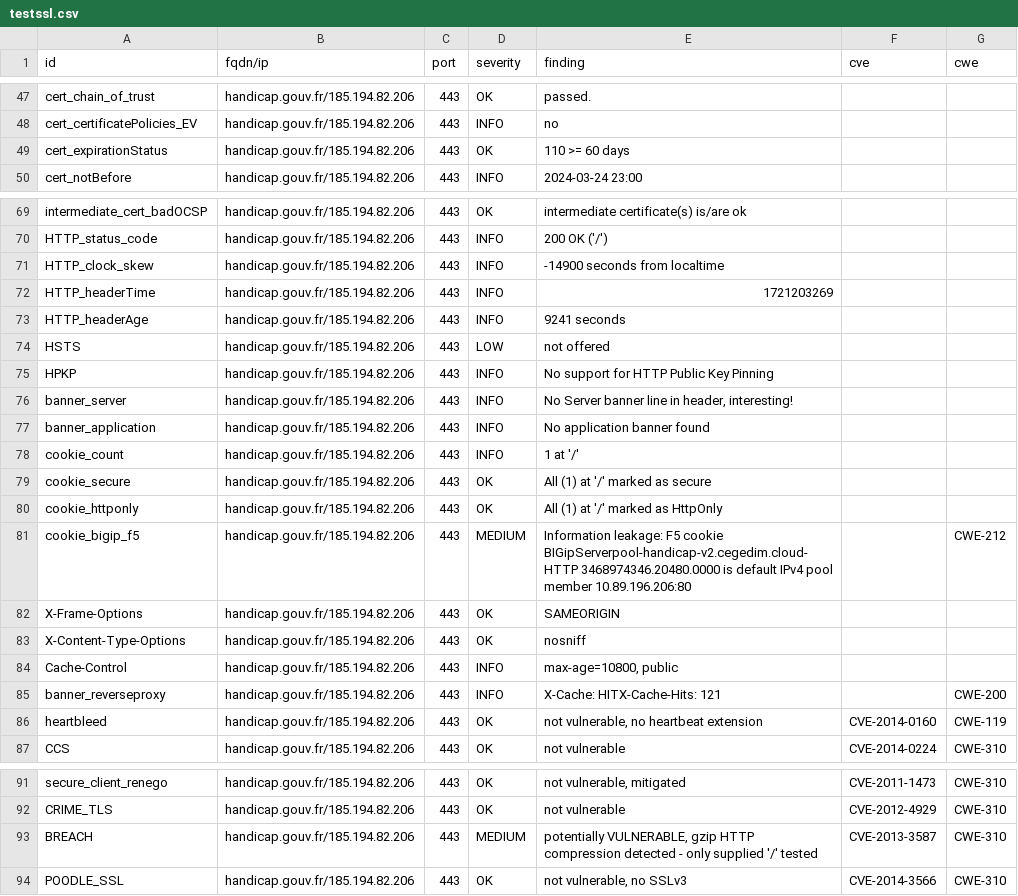
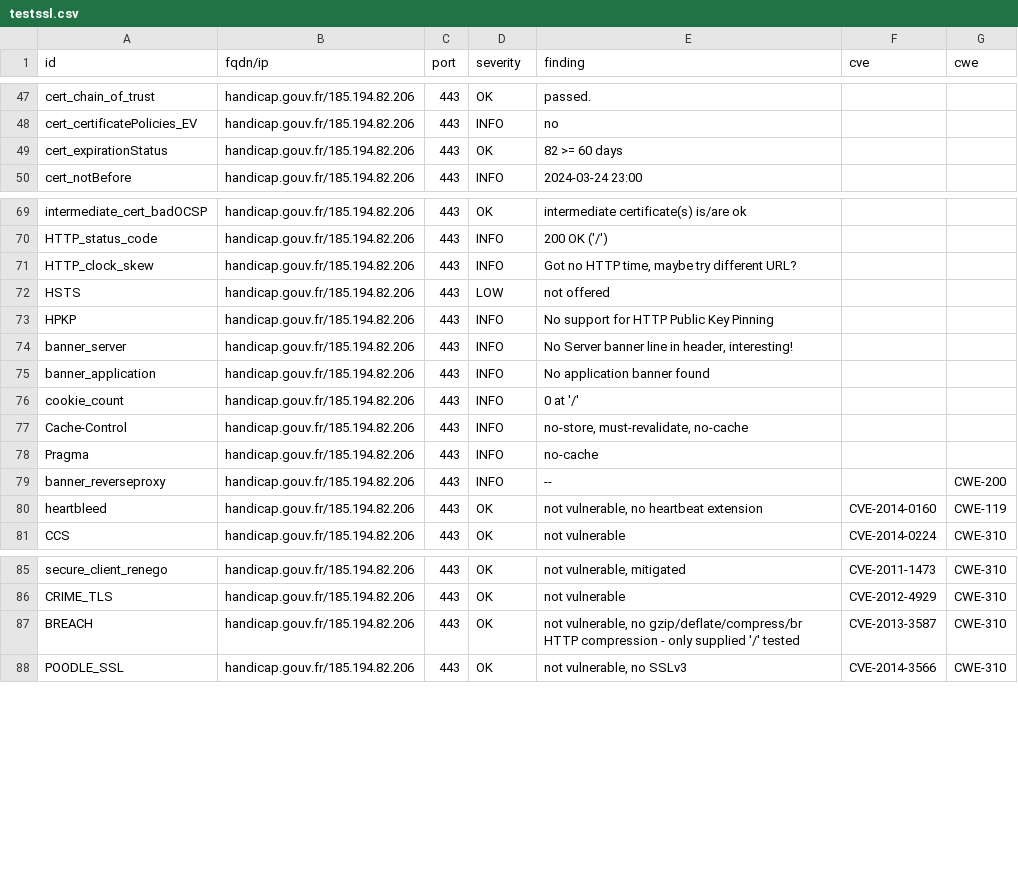
Before and after one commit to GKO-org/dashlordPrd5, a CSV file: results/aHR0cHM6Ly9oYW5kaWNhcC5nb3V2LmZy/testssl.csv, drawn as a sheet; only a part is shown, gaps mark what is left out.

Commit message:
update: https://handicap.gouv.fr

```diff
--- a/results/aHR0cHM6Ly9oYW5kaWNhcC5nb3V2LmZy/testssl.csv
+++ b/results/aHR0cHM6Ly9oYW5kaWNhcC5nb3V2LmZy/testssl.csv
@@ -48,3 +48,3 @@
 "cert_certificatePolicies_EV","handicap.gouv.fr/185.194.82.206","443","INFO","no","",""
-"cert_expirationStatus","handicap.gouv.fr/185.194.82.206","443","OK","110 >= 60 days","",""
+"cert_expirationStatus","handicap.gouv.fr/185.194.82.206","443","OK","82 >= 60 days","",""
 "cert_notBefore","handicap.gouv.fr/185.194.82.206","443","INFO","2024-03-24 23:00","",""
@@ -70,5 +70,3 @@
 "HTTP_status_code","handicap.gouv.fr/185.194.82.206","443","INFO","200 OK ('/')","",""
-"HTTP_clock_skew","handicap.gouv.fr/185.194.82.206","443","INFO","-14900 seconds from localtime","",""
-"HTTP_headerTime","handicap.gouv.fr/185.194.82.206","443","INFO","1721203269","",""
-"HTTP_headerAge","handicap.gouv.fr/185.194.82.206","443","INFO","9241 seconds","",""
+"HTTP_clock_skew","handicap.gouv.fr/185.194.82.206","443","INFO","Got no HTTP time, maybe try different URL?","",""
 "HSTS","handicap.gouv.fr/185.194.82.206","443","LOW","not offered","",""
@@ -77,10 +75,6 @@
 "banner_application","handicap.gouv.fr/185.194.82.206","443","INFO","No application banner found","",""
-"cookie_count","handicap.gouv.fr/185.194.82.206","443","INFO","1 at '/'","",""
-"cookie_secure","handicap.gouv.fr/185.194.82.206","443","OK","All (1) at '/' marked as secure","",""
-"cookie_httponly","handicap.gouv.fr/185.194.82.206","443","OK","All (1) at '/' marked as HttpOnly","",""
-"cookie_bigip_f5","handicap.gouv.fr/185.194.82.206","443","MEDIUM","Information leakage: F5 cookie BIGipServerpool-handicap-v2.cegedim.cloud-HTTP 3468974346.20480.0000 is default IPv4 pool member 10.89.196.206:80","","CWE-212"
-"X-Frame-Options","handicap.gouv.fr/185.194.82.206","443","OK","SAMEORIGIN","",""
-"X-Content-Type-Options","handicap.gouv.fr/185.194.82.206","443","OK","nosniff","",""
-"Cache-Control","handicap.gouv.fr/185.194.82.206","443","INFO","max-age=10800, public","",""
-"banner_reverseproxy","handicap.gouv.fr/185.194.82.206","443","INFO","X-Cache: HITX-Cache-Hits: 121","","CWE-200"
+"cookie_count","handicap.gouv.fr/185.194.82.206","443","INFO","0 at '/'","",""
+"Cache-Control","handicap.gouv.fr/185.194.82.206","443","INFO","no-store, must-revalidate, no-cache","",""
+"Pragma","handicap.gouv.fr/185.194.82.206","443","INFO","no-cache","",""
+"banner_reverseproxy","handicap.gouv.fr/185.194.82.206","443","INFO","--","","CWE-200"
 "heartbleed","handicap.gouv.fr/185.194.82.206","443","OK","not vulnerable, no heartbeat extension","CVE-2014-0160","CWE-119"
@@ -92,3 +86,3 @@
 "CRIME_TLS","handicap.gouv.fr/185.194.82.206","443","OK","not vulnerable","CVE-2012-4929","CWE-310"
-"BREACH","handicap.gouv.fr/185.194.82.206","443","MEDIUM","potentially VULNERABLE, gzip HTTP compression detected  - only supplied '/' tested","CVE-2013-3587","CWE-310"
+"BREACH","handicap.gouv.fr/185.194.82.206","443","OK","not vulnerable, no gzip/deflate/compress/br HTTP compression  - only supplied '/' tested","CVE-2013-3587","CWE-310"
 "POODLE_SSL","handicap.gouv.fr/185.194.82.206","443","OK","not vulnerable, no SSLv3","CVE-2014-3566","CWE-310"
```
Also changed, not shown: 11 other files.
